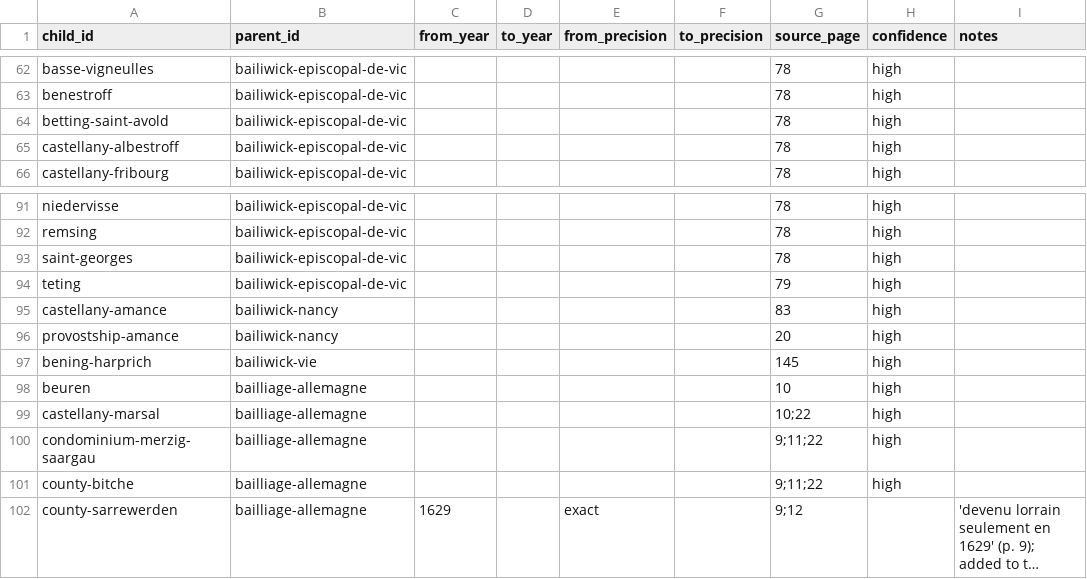
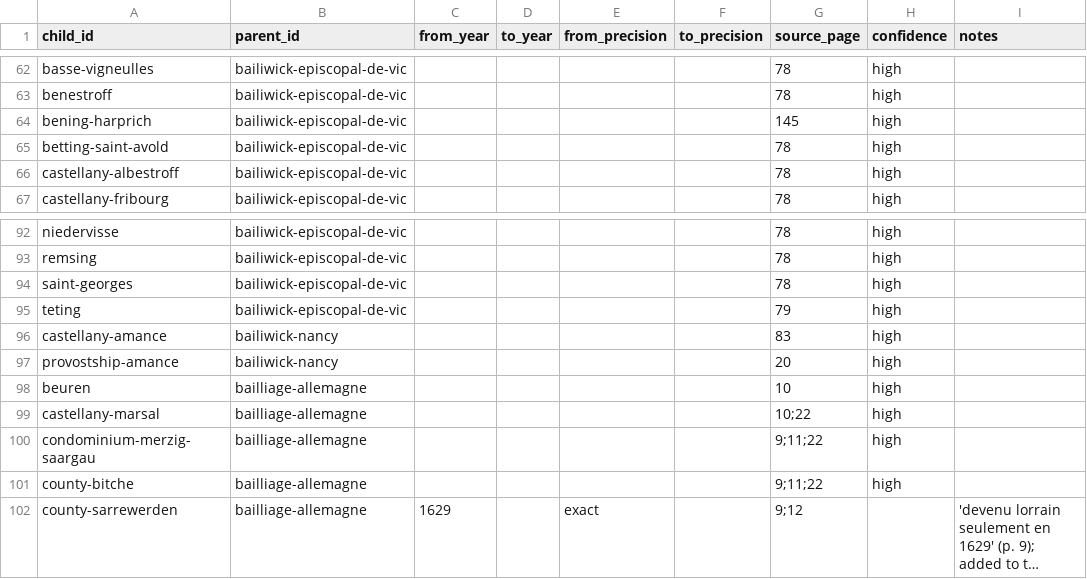
Before and after one commit to skachano/hist-map_gb1600, a CSV file: data/curated/memberships.csv, drawn as a sheet; only a part is shown, gaps mark what is left out; long unchanged cells end in …; removed rows and columns are numbered as before the commit, all else as after; the diff names each change by its address in the sheet, - before the commit and + after, or states it on an @@ line.

```diff
--- a/data/curated/memberships.csv
+++ b/data/curated/memberships.csv
+row 64: bening-harprich | bailiwick-episcopal-de-vic |  |  |  |  | 145 | high
-row 97: bening-harprich | bailiwick-vie |  |  |  |  | 145 | high
```
Also changed, not shown: data/curated/entities.csv, data/curated/geocoding.csv, 9 other files.
